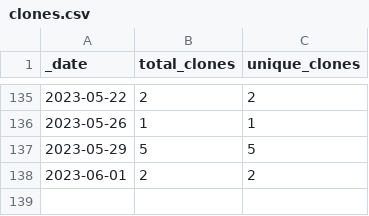
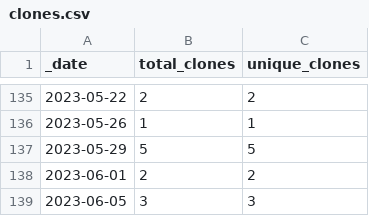
Before and after one commit to roberts-farm-of-ideas/8, a CSV file: traffic/clones.csv, drawn as a sheet; only a part is shown, gaps mark what is left out.

```diff
--- a/traffic/clones.csv
+++ b/traffic/clones.csv
@@ -138 +138,2 @@ _date,total_clones,unique_clones
 2023-06-01,2,2
+2023-06-05,3,3
```
Also changed, not shown: 1 other file.
